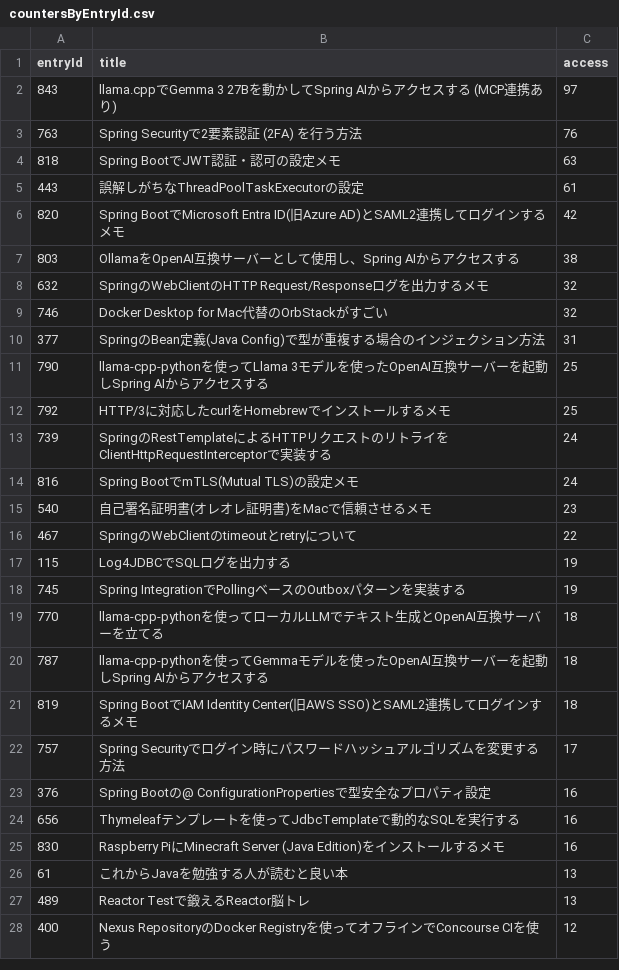
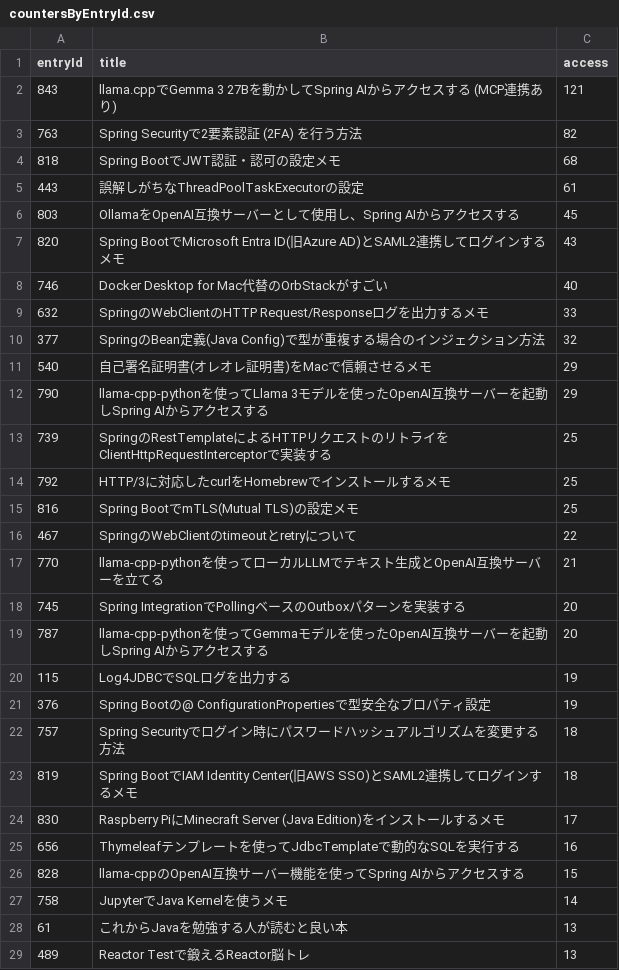
Before and after one commit to categolj/access-report, a CSV file: 2025-03-17_2025-03-23/countersByEntryId.csv, drawn as a sheet; only a part is shown; the shorter side is filled out with more unchanged rows; the diff covers the shown part only.

```diff
--- a/2025-03-17_2025-03-23/countersByEntryId.csv
+++ b/2025-03-17_2025-03-23/countersByEntryId.csv
@@ -1,26 +1,28 @@
 entryId,title,access
-843,llama.cppでGemma 3 27Bを動かしてSpring AIからアクセスする (MCP連携あり),97
-763,Spring Securityで2要素認証 (2FA) を行う方法,76
-818,Spring BootでJWT認証・認可の設定メモ,63
+843,llama.cppでGemma 3 27Bを動かしてSpring AIからアクセスする (MCP連携あり),121
+763,Spring Securityで2要素認証 (2FA) を行う方法,82
+818,Spring BootでJWT認証・認可の設定メモ,68
 443,誤解しがちなThreadPoolTaskExecutorの設定,61
-820,Spring BootでMicrosoft Entra ID(旧Azure AD)とSAML2連携してログインするメモ,42
-803,OllamaをOpenAI互換サーバーとして使用し、Spring AIからアクセスする,38
-632,SpringのWebClientのHTTP Request/Responseログを出力するメモ,32
-746,Docker Desktop for Mac代替のOrbStackがすごい,32
-377,SpringのBean定義(Java Config)で型が重複する場合のインジェクション方法,31
-790,llama-cpp-pythonを使ってLlama 3モデルを使ったOpenAI互換サーバーを起動しSpring AIからアクセスする,25
+803,OllamaをOpenAI互換サーバーとして使用し、Spring AIからアクセスする,45
+820,Spring BootでMicrosoft Entra ID(旧Azure AD)とSAML2連携してログインするメモ,43
+746,Docker Desktop for Mac代替のOrbStackがすごい,40
+632,SpringのWebClientのHTTP Request/Responseログを出力するメモ,33
+377,SpringのBean定義(Java Config)で型が重複する場合のインジェクション方法,32
+540,自己署名証明書(オレオレ証明書)をMacで信頼させるメモ,29
+790,llama-cpp-pythonを使ってLlama 3モデルを使ったOpenAI互換サーバーを起動しSpring AIからアクセスする,29
+739,SpringのRestTemplateによるHTTPリクエストのリトライをClientHttpRequestInterceptorで実装する,25
 792,HTTP/3に対応したcurlをHomebrewでインストールするメモ,25
-739,SpringのRestTemplateによるHTTPリクエストのリトライをClientHttpRequestInterceptorで実装する,24
-816,Spring BootでmTLS(Mutual TLS)の設定メモ,24
-540,自己署名証明書(オレオレ証明書)をMacで信頼させるメモ,23
+816,Spring BootでmTLS(Mutual TLS)の設定メモ,25
 467,SpringのWebClientのtimeoutとretryについて,22
+770,llama-cpp-pythonを使ってローカルLLMでテキスト生成とOpenAI互換サーバーを立てる,21
+745,Spring IntegrationでPollingベースのOutboxパターンを実装する,20
+787,llama-cpp-pythonを使ってGemmaモデルを使ったOpenAI互換サーバーを起動しSpring AIからアクセスする,20
 115,Log4JDBCでSQLログを出力する,19
-745,Spring IntegrationでPollingベースのOutboxパターンを実装する,19
-770,llama-cpp-pythonを使ってローカルLLMでテキスト生成とOpenAI互換サーバーを立てる,18
-787,llama-cpp-pythonを使ってGemmaモデルを使ったOpenAI互換サーバーを起動しSpring AIからアクセスする,18
+376,Spring Bootの@ ConfigurationPropertiesで型安全なプロパティ設定,19
+757,Spring Securityでログイン時にパスワードハッシュアルゴリズムを変更する方法,18
 819,Spring BootでIAM Identity Center(旧AWS SSO)とSAML2連携してログインするメモ,18
-757,Spring Securityでログイン時にパスワードハッシュアルゴリズムを変更する方法,17
-376,Spring Bootの@ ConfigurationPropertiesで型安全なプロパティ設定,16
+830,Raspberry PiにMinecraft Server (Java Edition)をインストールするメモ,17
 656,Thymeleafテンプレートを使ってJdbcTemplateで動的なSQLを実行する,16
-830,Raspberry PiにMinecraft Server (Java Edition)をインストールするメモ,16
+828,llama-cppのOpenAI互換サーバー機能を使ってSpring AIからアクセスする,15
+758,JupyterでJava Kernelを使うメモ,14
 61,これからJavaを勉強する人が読むと良い本,13
```
Also changed, not shown: 23 added rows and 17 removed rows elsewhere in this file.
